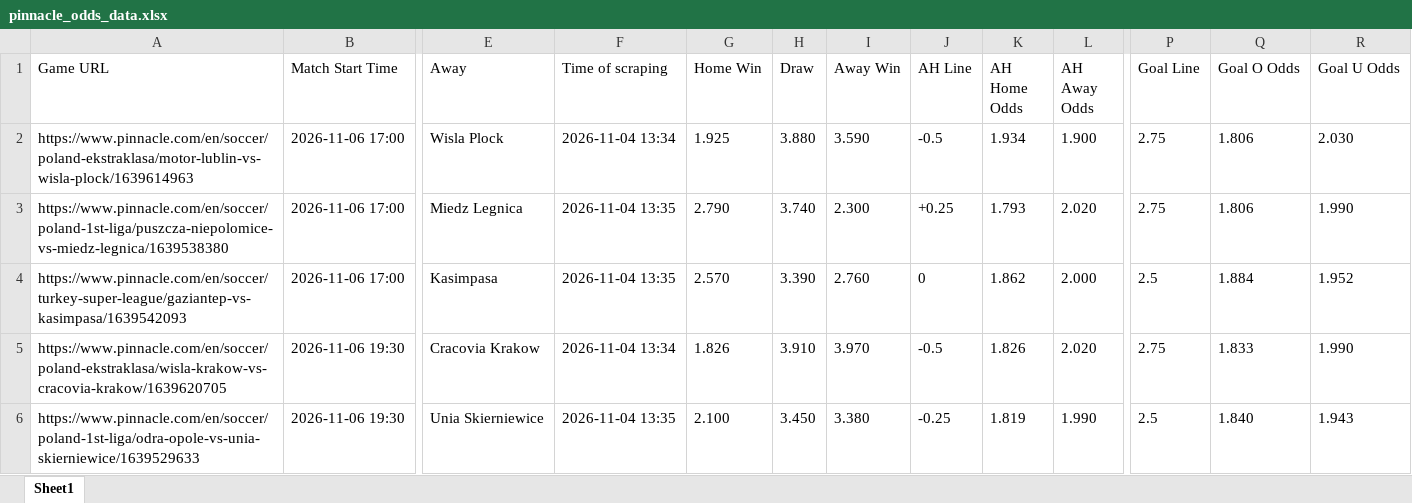
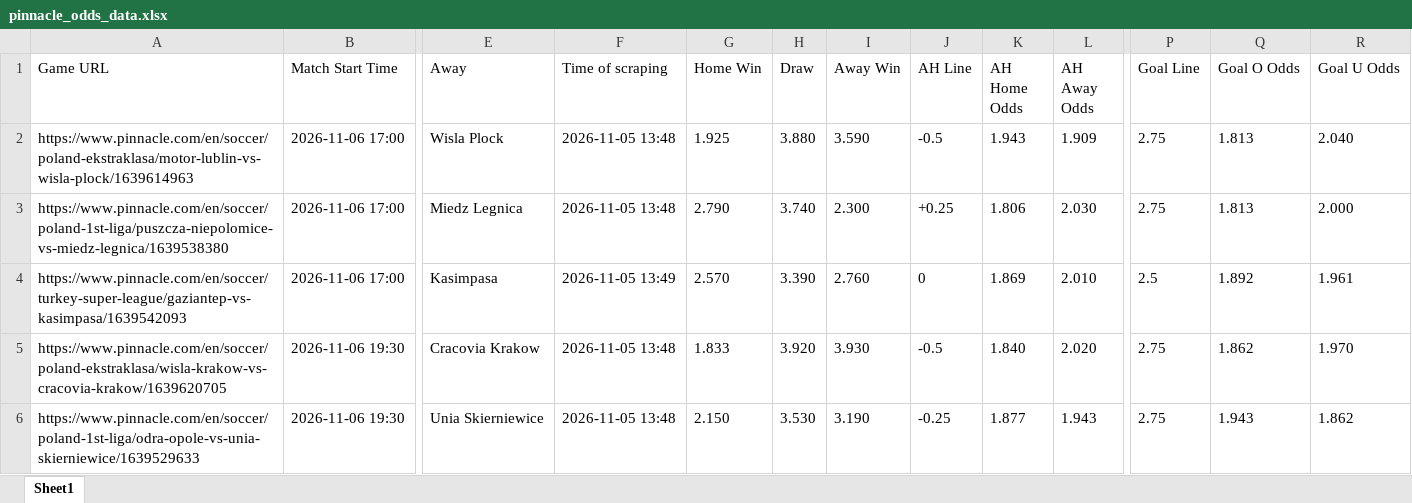
Before and after one commit to super-luke-chambers/pin_scraper, an Excel workbook: outputs/pinnacle_odds_data.xlsx, sheet Sheet1, drawn as a sheet; only a part is shown, gaps mark what is left out; values as stored, in another font and other column widths than the file's, no borders; the diff covers the shown part only; the diff names each change by its address in the sheet, - before the commit and + after, or states it on an @@ line.

```diff
--- a/outputs/pinnacle_odds_data.xlsx (sheet Sheet1)
+++ b/outputs/pinnacle_odds_data.xlsx (sheet Sheet1)
-F2 (Time of scraping): 2026-11-04 13:34
+F2 (Time of scraping): 2026-11-05 13:48
-K2 (AH Home Odds): 1.934
+K2 (AH Home Odds): 1.943
-L2 (AH Away Odds): 1.900
+L2 (AH Away Odds): 1.909
-Q2:Q3 (Goal O Odds): 1.806
+Q2:Q3 (Goal O Odds): 1.813
-R2 (Goal U Odds): 2.030
+R2 (Goal U Odds): 2.040
-F3 (Time of scraping): 2026-11-04 13:35
+F3 (Time of scraping): 2026-11-05 13:48
-K3 (AH Home Odds): 1.793
+K3 (AH Home Odds): 1.806
-L3 (AH Away Odds): 2.020
+L3 (AH Away Odds): 2.030
-R3 (Goal U Odds): 1.990
+R3 (Goal U Odds): 2.000
-F4 (Time of scraping): 2026-11-04 13:35
+F4 (Time of scraping): 2026-11-05 13:49
-K4 (AH Home Odds): 1.862
+K4 (AH Home Odds): 1.869
-L4 (AH Away Odds): 2.000
+L4 (AH Away Odds): 2.010
-Q4 (Goal O Odds): 1.884
+Q4 (Goal O Odds): 1.892
-R4 (Goal U Odds): 1.952
+R4 (Goal U Odds): 1.961
-F5 (Time of scraping): 2026-11-04 13:34
+F5 (Time of scraping): 2026-11-05 13:48
-G5 (Home Win): 1.826
+G5 (Home Win): 1.833
-H5 (Draw): 3.910
+H5 (Draw): 3.920
-I5 (Away Win): 3.970
+I5 (Away Win): 3.930
-K5 (AH Home Odds): 1.826
+K5 (AH Home Odds): 1.840
-Q5 (Goal O Odds): 1.833
+Q5 (Goal O Odds): 1.862
-R5 (Goal U Odds): 1.990
+R5 (Goal U Odds): 1.970
-F6 (Time of scraping): 2026-11-04 13:35
+F6 (Time of scraping): 2026-11-05 13:48
-G6 (Home Win): 2.100
+G6 (Home Win): 2.150
-H6 (Draw): 3.450
+H6 (Draw): 3.530
-I6 (Away Win): 3.380
+I6 (Away Win): 3.190
-K6 (AH Home Odds): 1.819
+K6 (AH Home Odds): 1.877
-L6 (AH Away Odds): 1.990
+L6 (AH Away Odds): 1.943
-P6 (Goal Line): 2.5
+P6 (Goal Line): 2.75
-Q6 (Goal O Odds): 1.840
+Q6 (Goal O Odds): 1.943
-R6 (Goal U Odds): 1.943
+R6 (Goal U Odds): 1.862
```
Also changed, not shown: 7 added rows, 8 removed rows and 141 edited cells elsewhere in this sheet, outputs/pinnacle_corners_historical.xlsx, 2 other files.
